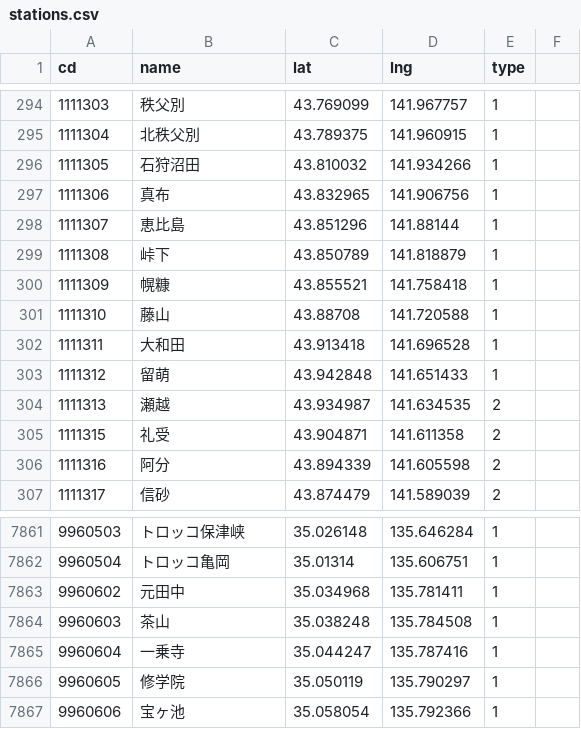
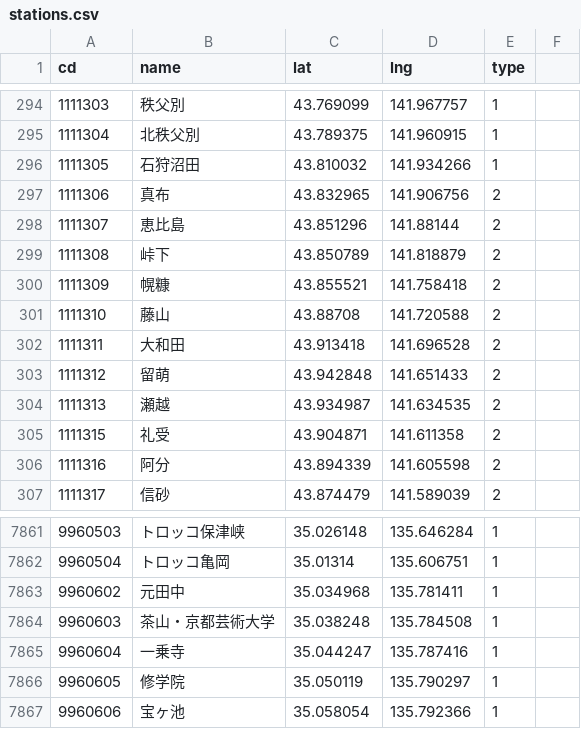
Before and after one commit to 68user/ekimemo-map2, a CSV file: static/map/data/stations.csv, drawn as a sheet; only a part is shown, gaps mark what is left out.

Commit message:
2023/04 駅情報更新

```diff
--- a/static/map/data/stations.csv
+++ b/static/map/data/stations.csv
@@ -296,9 +296,9 @@ cd,name,lat,lng,type
 1111305,石狩沼田,43.810032,141.934266,1
-1111306,真布,43.832965,141.906756,1
-1111307,恵比島,43.851296,141.88144,1
-1111308,峠下,43.850789,141.818879,1
-1111309,幌糠,43.855521,141.758418,1
-1111310,藤山,43.88708,141.720588,1
-1111311,大和田,43.913418,141.696528,1
-1111312,留萌,43.942848,141.651433,1
+1111306,真布,43.832965,141.906756,2
+1111307,恵比島,43.851296,141.88144,2
+1111308,峠下,43.850789,141.818879,2
+1111309,幌糠,43.855521,141.758418,2
+1111310,藤山,43.88708,141.720588,2
+1111311,大和田,43.913418,141.696528,2
+1111312,留萌,43.942848,141.651433,2
 1111313,瀬越,43.934987,141.634535,2
@@ -7863,3 +7863,3 @@ cd,name,lat,lng,type
 9960602,元田中,35.034968,135.781411,1
-9960603,茶山,35.038248,135.784508,1
+9960603,茶山・京都芸術大学,35.038248,135.784508,1
 9960604,一乗寺,35.044247,135.787416,1
```
